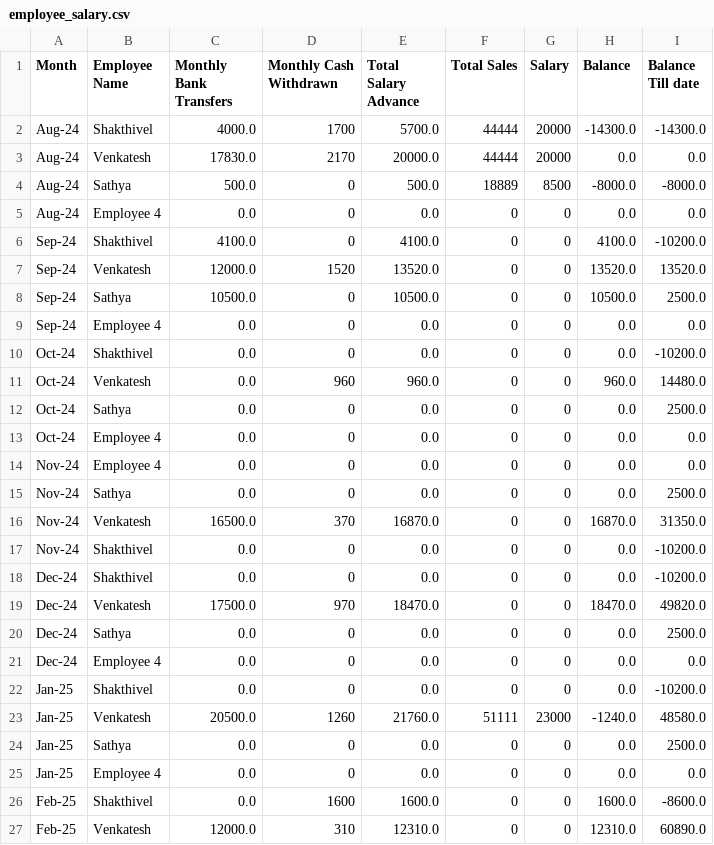
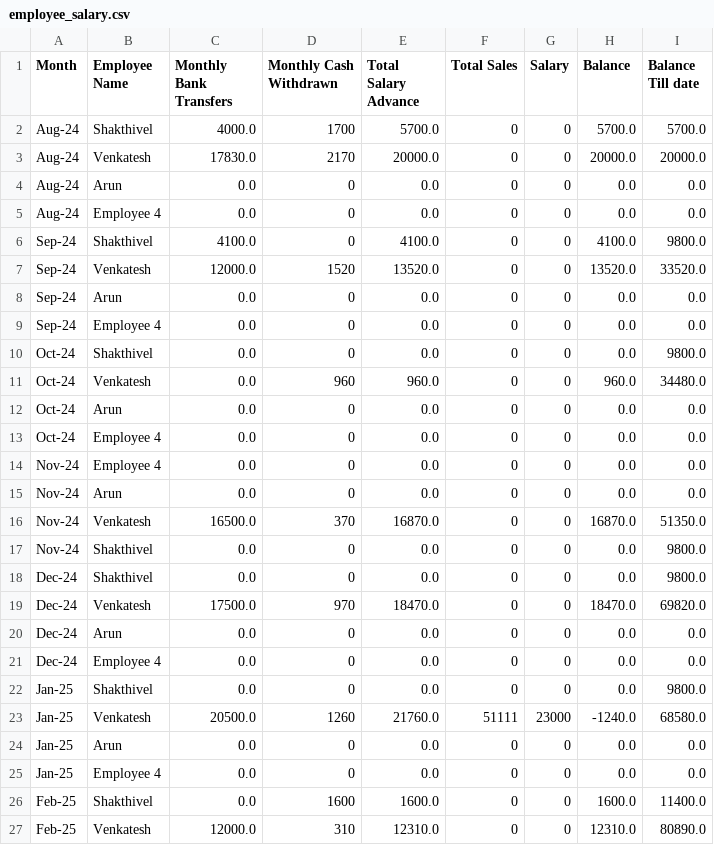
Before and after one commit to Balajimcr/EliteDailySalesTrackerApp, a CSV file: Data/EliteSalonMcr/employee_salary.csv, drawn as a sheet; only a part is shown; the diff covers the shown part only.

```diff
--- a/Data/EliteSalonMcr/employee_salary.csv
+++ b/Data/EliteSalonMcr/employee_salary.csv
@@ -1,27 +1,27 @@
 Month,Employee Name,Monthly Bank Transfers,Monthly Cash Withdrawn,Total Salary Advance,Total Sales,Salary,Balance,Balance Till date
-Aug-24,Shakthivel,4000.0,1700,5700.0,44444,20000,-14300.0,-14300.0
-Aug-24,Venkatesh,17830.0,2170,20000.0,44444,20000,0.0,0.0
-Aug-24,Sathya,500.0,0,500.0,18889,8500,-8000.0,-8000.0
+Aug-24,Shakthivel,4000.0,1700,5700.0,0,0,5700.0,5700.0
+Aug-24,Venkatesh,17830.0,2170,20000.0,0,0,20000.0,20000.0
+Aug-24,Arun,0.0,0,0.0,0,0,0.0,0.0
 Aug-24,Employee 4,0.0,0,0.0,0,0,0.0,0.0
-Sep-24,Shakthivel,4100.0,0,4100.0,0,0,4100.0,-10200.0
-Sep-24,Venkatesh,12000.0,1520,13520.0,0,0,13520.0,13520.0
-Sep-24,Sathya,10500.0,0,10500.0,0,0,10500.0,2500.0
+Sep-24,Shakthivel,4100.0,0,4100.0,0,0,4100.0,9800.0
+Sep-24,Venkatesh,12000.0,1520,13520.0,0,0,13520.0,33520.0
+Sep-24,Arun,0.0,0,0.0,0,0,0.0,0.0
 Sep-24,Employee 4,0.0,0,0.0,0,0,0.0,0.0
-Oct-24,Shakthivel,0.0,0,0.0,0,0,0.0,-10200.0
-Oct-24,Venkatesh,0.0,960,960.0,0,0,960.0,14480.0
-Oct-24,Sathya,0.0,0,0.0,0,0,0.0,2500.0
+Oct-24,Shakthivel,0.0,0,0.0,0,0,0.0,9800.0
+Oct-24,Venkatesh,0.0,960,960.0,0,0,960.0,34480.0
+Oct-24,Arun,0.0,0,0.0,0,0,0.0,0.0
 Oct-24,Employee 4,0.0,0,0.0,0,0,0.0,0.0
 Nov-24,Employee 4,0.0,0,0.0,0,0,0.0,0.0
-Nov-24,Sathya,0.0,0,0.0,0,0,0.0,2500.0
-Nov-24,Venkatesh,16500.0,370,16870.0,0,0,16870.0,31350.0
-Nov-24,Shakthivel,0.0,0,0.0,0,0,0.0,-10200.0
-Dec-24,Shakthivel,0.0,0,0.0,0,0,0.0,-10200.0
-Dec-24,Venkatesh,17500.0,970,18470.0,0,0,18470.0,49820.0
-Dec-24,Sathya,0.0,0,0.0,0,0,0.0,2500.0
+Nov-24,Arun,0.0,0,0.0,0,0,0.0,0.0
+Nov-24,Venkatesh,16500.0,370,16870.0,0,0,16870.0,51350.0
+Nov-24,Shakthivel,0.0,0,0.0,0,0,0.0,9800.0
+Dec-24,Shakthivel,0.0,0,0.0,0,0,0.0,9800.0
+Dec-24,Venkatesh,17500.0,970,18470.0,0,0,18470.0,69820.0
+Dec-24,Arun,0.0,0,0.0,0,0,0.0,0.0
 Dec-24,Employee 4,0.0,0,0.0,0,0,0.0,0.0
-Jan-25,Shakthivel,0.0,0,0.0,0,0,0.0,-10200.0
-Jan-25,Venkatesh,20500.0,1260,21760.0,51111,23000,-1240.0,48580.0
-Jan-25,Sathya,0.0,0,0.0,0,0,0.0,2500.0
+Jan-25,Shakthivel,0.0,0,0.0,0,0,0.0,9800.0
+Jan-25,Venkatesh,20500.0,1260,21760.0,51111,23000,-1240.0,68580.0
+Jan-25,Arun,0.0,0,0.0,0,0,0.0,0.0
 Jan-25,Employee 4,0.0,0,0.0,0,0,0.0,0.0
-Feb-25,Shakthivel,0.0,1600,1600.0,0,0,1600.0,-8600.0
-Feb-25,Venkatesh,12000.0,310,12310.0,0,0,12310.0,60890.0
+Feb-25,Shakthivel,0.0,1600,1600.0,0,0,1600.0,11400.0
+Feb-25,Venkatesh,12000.0,310,12310.0,0,0,12310.0,80890.0
```
Also changed, not shown: 2 edited cells elsewhere in this file, Data/EliteSalonMcr/employee_salary_data.csv, 1 other file.
